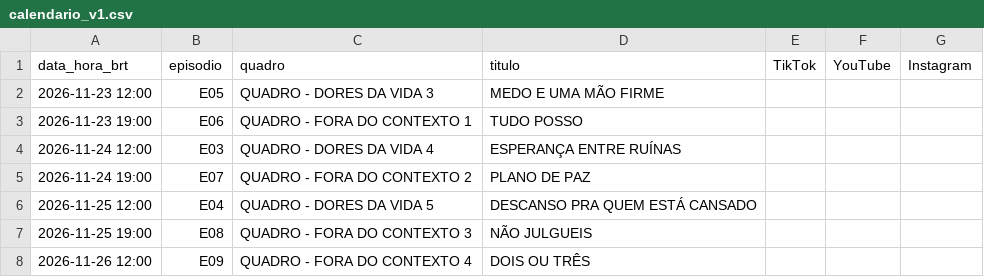
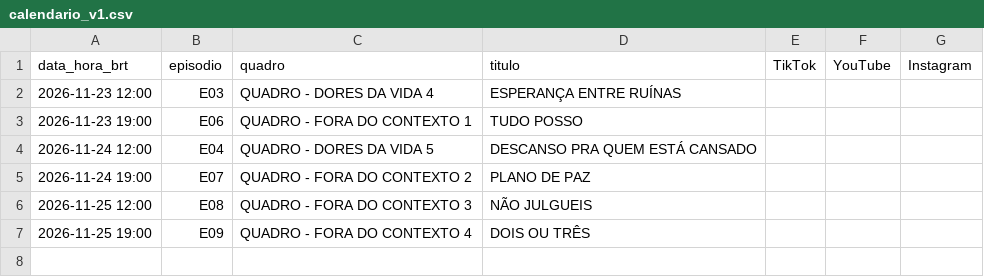
Before and after one commit to BORELLITO/verbo-no-chao-privado, a CSV file: publicacao/calendario_v1.csv, drawn as a sheet.

```diff
--- a/publicacao/calendario_v1.csv
+++ b/publicacao/calendario_v1.csv
@@ -1,8 +1,7 @@
 data_hora_brt,episodio,quadro,titulo,TikTok,YouTube,Instagram
-2026-11-23 12:00,E05,QUADRO - DORES DA VIDA 3,MEDO E UMA MÃO FIRME,,,
+2026-11-23 12:00,E03,QUADRO - DORES DA VIDA 4,ESPERANÇA ENTRE RUÍNAS,,,
 2026-11-23 19:00,E06,QUADRO - FORA DO CONTEXTO 1,TUDO POSSO,,,
-2026-11-24 12:00,E03,QUADRO - DORES DA VIDA 4,ESPERANÇA ENTRE RUÍNAS,,,
+2026-11-24 12:00,E04,QUADRO - DORES DA VIDA 5,DESCANSO PRA QUEM ESTÁ CANSADO,,,
 2026-11-24 19:00,E07,QUADRO - FORA DO CONTEXTO 2,PLANO DE PAZ,,,
-2026-11-25 12:00,E04,QUADRO - DORES DA VIDA 5,DESCANSO PRA QUEM ESTÁ CANSADO,,,
-2026-11-25 19:00,E08,QUADRO - FORA DO CONTEXTO 3,NÃO JULGUEIS,,,
-2026-11-26 12:00,E09,QUADRO - FORA DO CONTEXTO 4,DOIS OU TRÊS,,,
+2026-11-25 12:00,E08,QUADRO - FORA DO CONTEXTO 3,NÃO JULGUEIS,,,
+2026-11-25 19:00,E09,QUADRO - FORA DO CONTEXTO 4,DOIS OU TRÊS,,,
```
Also changed, not shown: 3 other files.
